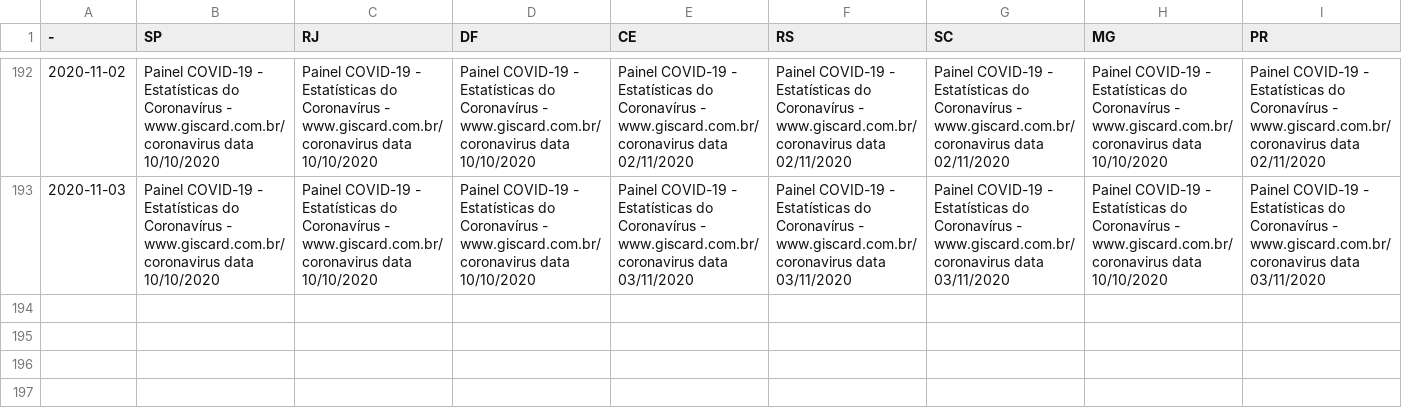
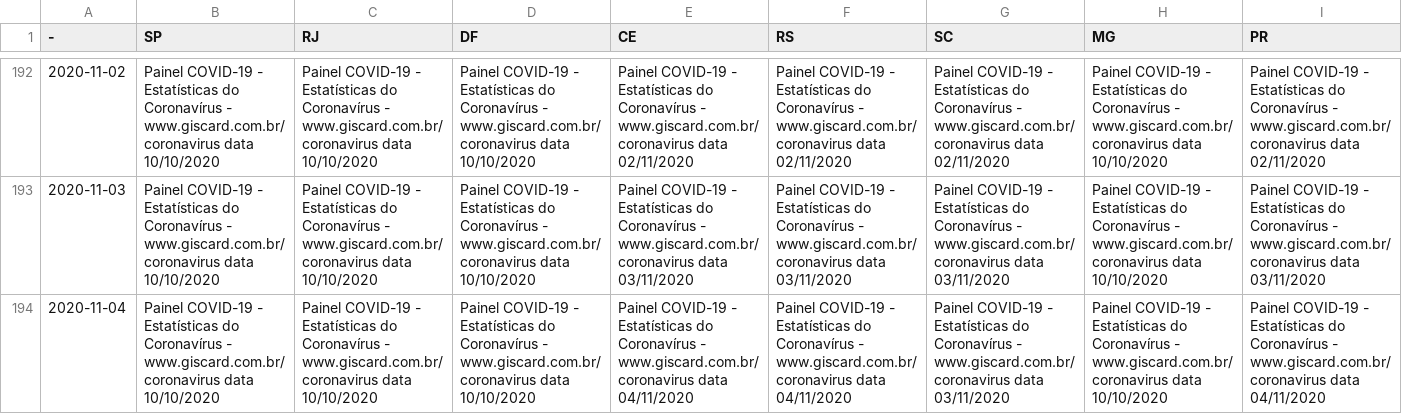
Before and after one commit to wcota/covid19br, a CSV file: _tests_meta.csv, drawn as a sheet; only a part is shown, gaps mark what is left out; rows hold the shown columns only; the diff names each change by its address in the sheet, - before the commit and + after, or states it on an @@ line.

```diff
--- a/_tests_meta.csv
+++ b/_tests_meta.csv
+row 194: 2020-11-04 | Painel COVID-19 - Estatísticas do Coronavírus - www.giscard.com.br/coronavirus data 10/10/2020 | Painel COVID-19 - Estatísticas do Coronavírus - www.giscard.com.br/coronavirus data 10/10/2020 | Painel COVID-19 - Estatísticas do Coronavírus - www.giscard.com.br/coronavirus data 10/10/2020 | Painel COVID-19 - Estatísticas do Coronavírus - www.giscard.com.br/coronavirus data 04/11/2020 | Painel COVID-19 - Estatísticas do Coronavírus - www.giscard.com.br/coronavirus data 04/11/2020 | Painel COVID-19 - Estatísticas do Coronavírus - www.giscard.com.br/coronavirus data 03/11/2020 | Painel COVID-19 - Estatísticas do Coronavírus - www.giscard.com.br/coronavirus data 10/10/2020 | Painel COVID-19 - Estatísticas do Coronavírus - www.giscard.com.br/coronavirus data 04/11/2020
```
Also changed, not shown: cases-brazil-cities.csv, cases-brazil-states.csv, 4 other files.
